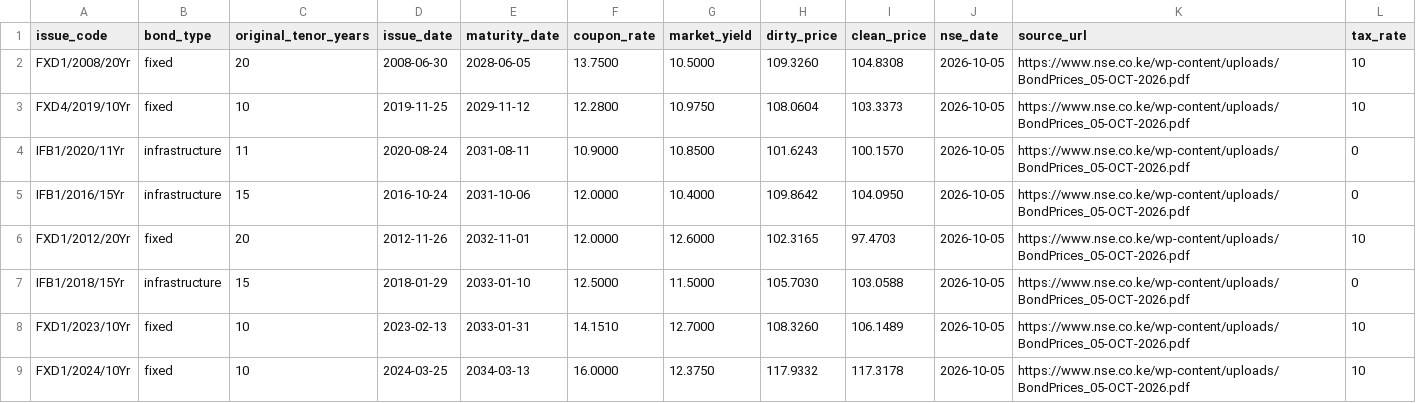
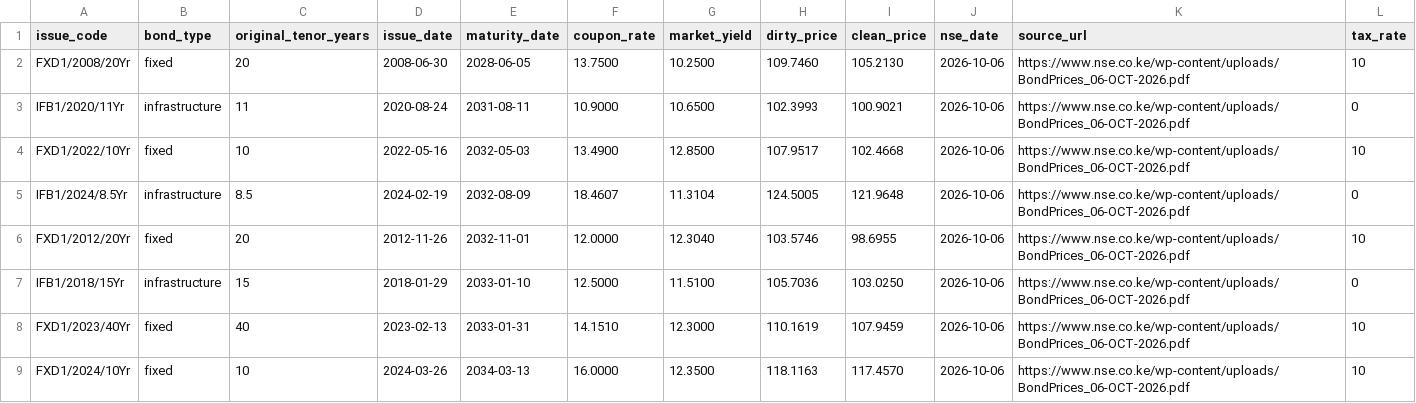
Before and after one commit to Coinimain/kenyanmmf, a CSV file: kenya-bonds-data.csv, drawn as a sheet; only a part is shown; the diff covers the shown part only.

```diff
--- a/kenya-bonds-data.csv
+++ b/kenya-bonds-data.csv
@@ -1,9 +1,9 @@
 issue_code,bond_type,original_tenor_years,issue_date,maturity_date,coupon_rate,market_yield,dirty_price,clean_price,nse_date,source_url,tax_rate
-FXD1/2008/20Yr,fixed,20,2008-06-30,2028-06-05,13.7500,10.5000,109.3260,104.8308,2026-10-05,https://www.nse.co.ke/wp-content/uploads/BondPrices_05-OCT-2026.pdf,10
-FXD4/2019/10Yr,fixed,10,2019-11-25,2029-11-12,12.2800,10.9750,108.0604,103.3373,2026-10-05,https://www.nse.co.ke/wp-content/uploads/BondPrices_05-OCT-2026.pdf,10
-IFB1/2020/11Yr,infrastructure,11,2020-08-24,2031-08-11,10.9000,10.8500,101.6243,100.1570,2026-10-05,https://www.nse.co.ke/wp-content/uploads/BondPrices_05-OCT-2026.pdf,0
-IFB1/2016/15Yr,infrastructure,15,2016-10-24,2031-10-06,12.0000,10.4000,109.8642,104.0950,2026-10-05,https://www.nse.co.ke/wp-content/uploads/BondPrices_05-OCT-2026.pdf,0
-FXD1/2012/20Yr,fixed,20,2012-11-26,2032-11-01,12.0000,12.6000,102.3165,97.4703,2026-10-05,https://www.nse.co.ke/wp-content/uploads/BondPrices_05-OCT-2026.pdf,10
-IFB1/2018/15Yr,infrastructure,15,2018-01-29,2033-01-10,12.5000,11.5000,105.7030,103.0588,2026-10-05,https://www.nse.co.ke/wp-content/uploads/BondPrices_05-OCT-2026.pdf,0
-FXD1/2023/10Yr,fixed,10,2023-02-13,2033-01-31,14.1510,12.7000,108.3260,106.1489,2026-10-05,https://www.nse.co.ke/wp-content/uploads/BondPrices_05-OCT-2026.pdf,10
-FXD1/2024/10Yr,fixed,10,2024-03-25,2034-03-13,16.0000,12.3750,117.9332,117.3178,2026-10-05,https://www.nse.co.ke/wp-content/uploads/BondPrices_05-OCT-2026.pdf,10
+FXD1/2008/20Yr,fixed,20,2008-06-30,2028-06-05,13.7500,10.2500,109.7460,105.2130,2026-10-06,https://www.nse.co.ke/wp-content/uploads/BondPrices_06-OCT-2026.pdf,10
+IFB1/2020/11Yr,infrastructure,11,2020-08-24,2031-08-11,10.9000,10.6500,102.3993,100.9021,2026-10-06,https://www.nse.co.ke/wp-content/uploads/BondPrices_06-OCT-2026.pdf,0
+FXD1/2022/10Yr,fixed,10,2022-05-16,2032-05-03,13.4900,12.8500,107.9517,102.4668,2026-10-06,https://www.nse.co.ke/wp-content/uploads/BondPrices_06-OCT-2026.pdf,10
+IFB1/2024/8.5Yr,infrastructure,8.5,2024-02-19,2032-08-09,18.4607,11.3104,124.5005,121.9648,2026-10-06,https://www.nse.co.ke/wp-content/uploads/BondPrices_06-OCT-2026.pdf,0
+FXD1/2012/20Yr,fixed,20,2012-11-26,2032-11-01,12.0000,12.3040,103.5746,98.6955,2026-10-06,https://www.nse.co.ke/wp-content/uploads/BondPrices_06-OCT-2026.pdf,10
+IFB1/2018/15Yr,infrastructure,15,2018-01-29,2033-01-10,12.5000,11.5100,105.7036,103.0250,2026-10-06,https://www.nse.co.ke/wp-content/uploads/BondPrices_06-OCT-2026.pdf,0
+FXD1/2023/40Yr,fixed,40,2023-02-13,2033-01-31,14.1510,12.3000,110.1619,107.9459,2026-10-06,https://www.nse.co.ke/wp-content/uploads/BondPrices_06-OCT-2026.pdf,10
+FXD1/2024/10Yr,fixed,10,2024-03-26,2034-03-13,16.0000,12.3500,118.1163,117.4570,2026-10-06,https://www.nse.co.ke/wp-content/uploads/BondPrices_06-OCT-2026.pdf,10
```
Also changed, not shown: 5 added rows and 25 edited cells elsewhere in this file, kenya-10y-bond-history.csv, special-funds-data.csv, 1 other file.
